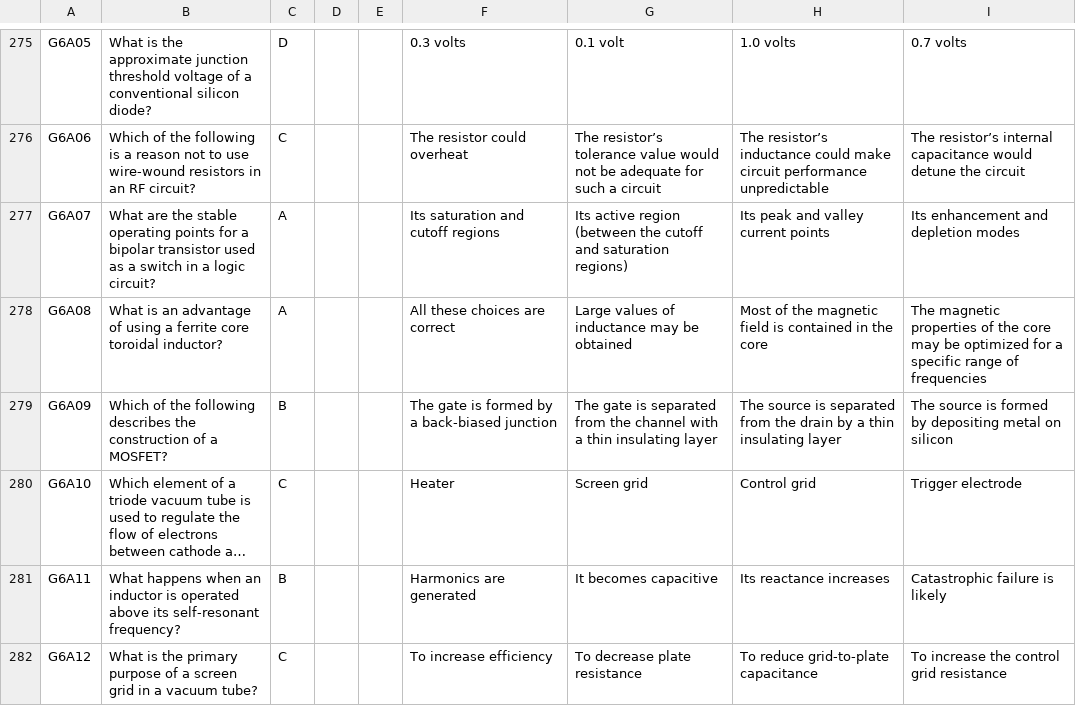
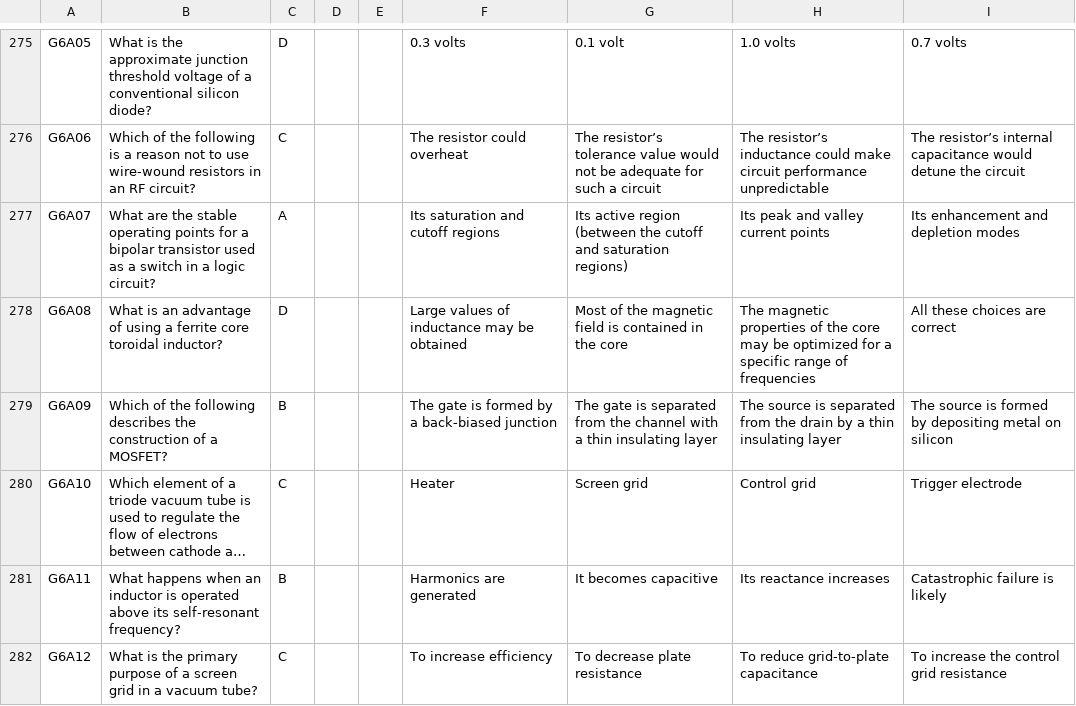
Before and after one commit to blaesus/RadioExamToolkit, a CSV file: data/us/generated/US-General-2019-2023.csv, drawn as a sheet; only a part is shown, gaps mark what is left out; long unchanged cells end in …; the diff covers the shown part only.

```diff
--- a/data/us/generated/US-General-2019-2023.csv
+++ b/data/us/generated/US-General-2019-2023.csv
@@ -277,3 +277,3 @@ G6A06|Which of the following is a reason not to use wire-wound resistors in an R
 G6A07|What are the stable operating points for a bipolar transistor used as a switch in a logic circuit?|A|||Its saturation and cutoff regions|Its active region (between the cutoff and saturation regions)|Its peak and valley current points|Its enhancement and depletion modes
-G6A08|What is an advantage of using a ferrite core toroidal inductor?|A|||All these choices are correct|Large values of inductance may be obtained|Most of the magnetic field is contained in the core|The magnetic properties of the core may be optimized for a specific range of frequencies
+G6A08|What is an advantage of using a ferrite core toroidal inductor?|D|||Large values of inductance may be obtained|Most of the magnetic field is contained in the core|The magnetic properties of the core may be optimized for a specific range of frequencies|All these choices are correct
 G6A09|Which of the following describes the construction of a MOSFET?|B|||The gate is formed by a back-biased junction|The gate is separated from the channel with a thin insulating layer|The source is separated from the drain by a thin insulating layer|The source is formed by depositing metal on silicon
```
Also changed, not shown: 94 edited cells elsewhere in this file, data/us/generated/US-Extra-2020-2024.csv, data/us/generated/US-Technician-2018-2022.csv, 1 other file.
